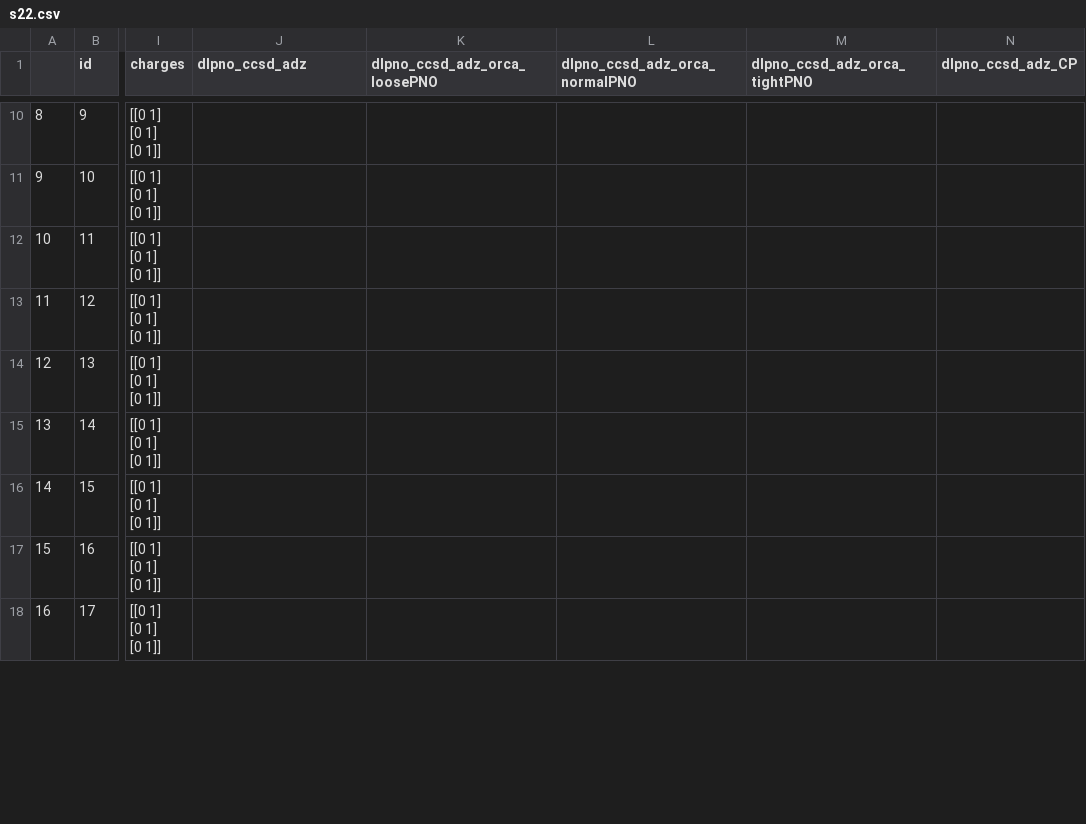
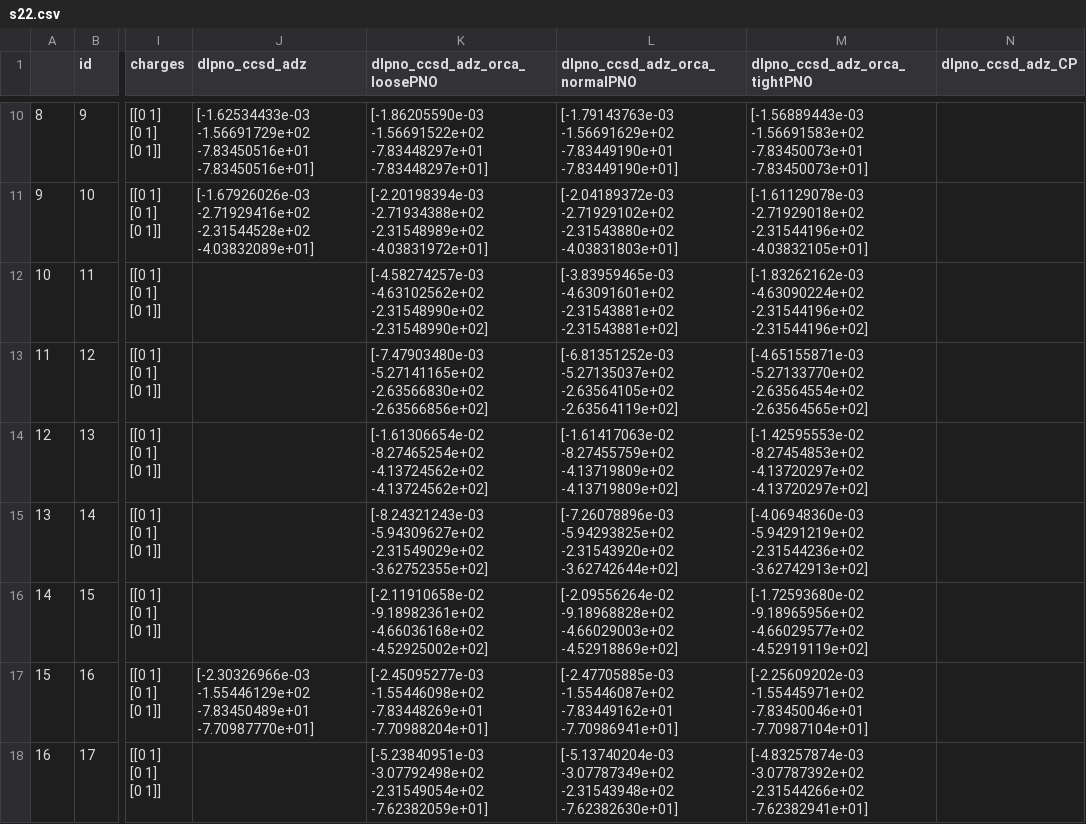
Before and after one commit to Awallace3/dlpno_testing, a CSV file: s22.csv, drawn as a sheet; only a part is shown, gaps mark what is left out; the diff covers the shown part only; the diff names each change by its address in the sheet, - before the commit and + after, or states it on an @@ line.

```diff
--- a/s22.csv
+++ b/s22.csv
-J10 (dlpno_ccsd_adz): (empty)
+J10 (dlpno_ccsd_adz): [-1.62534433e-03 -1.56691729e+02 -7.83450516e+01 -7.83450516e+01]
-K10 (dlpno_ccsd_adz_orca_loosePNO): (empty)
+K10 (dlpno_ccsd_adz_orca_loosePNO): [-1.86205590e-03 -1.56691522e+02 -7.83448297e+01 -7.83448297e+01]
-L10 (dlpno_ccsd_adz_orca_normalPNO): (empty)
+L10 (dlpno_ccsd_adz_orca_normalPNO): [-1.79143763e-03 -1.56691629e+02 -7.83449190e+01 -7.83449190e+01]
-M10 (dlpno_ccsd_adz_orca_tightPNO): (empty)
+M10 (dlpno_ccsd_adz_orca_tightPNO): [-1.56889443e-03 -1.56691583e+02 -7.83450073e+01 -7.83450073e+01]
-J11 (dlpno_ccsd_adz): (empty)
+J11 (dlpno_ccsd_adz): [-1.67926026e-03 -2.71929416e+02 -2.31544528e+02 -4.03832089e+01]
-K11 (dlpno_ccsd_adz_orca_loosePNO): (empty)
+K11 (dlpno_ccsd_adz_orca_loosePNO): [-2.20198394e-03 -2.71934388e+02 -2.31548989e+02 -4.03831972e+01]
-L11 (dlpno_ccsd_adz_orca_normalPNO): (empty)
+L11 (dlpno_ccsd_adz_orca_normalPNO): [-2.04189372e-03 -2.71929102e+02 -2.31543880e+02 -4.03831803e+01]
-M11 (dlpno_ccsd_adz_orca_tightPNO): (empty)
+M11 (dlpno_ccsd_adz_orca_tightPNO): [-1.61129078e-03 -2.71929018e+02 -2.31544196e+02 -4.03832105e+01]
-K12 (dlpno_ccsd_adz_orca_loosePNO): (empty)
+K12 (dlpno_ccsd_adz_orca_loosePNO): [-4.58274257e-03 -4.63102562e+02 -2.31548990e+02 -2.31548990e+02]
-L12 (dlpno_ccsd_adz_orca_normalPNO): (empty)
+L12 (dlpno_ccsd_adz_orca_normalPNO): [-3.83959465e-03 -4.63091601e+02 -2.31543881e+02 -2.31543881e+02]
-M12 (dlpno_ccsd_adz_orca_tightPNO): (empty)
+M12 (dlpno_ccsd_adz_orca_tightPNO): [-1.83262162e-03 -4.63090224e+02 -2.31544196e+02 -2.31544196e+02]
-K13 (dlpno_ccsd_adz_orca_loosePNO): (empty)
+K13 (dlpno_ccsd_adz_orca_loosePNO): [-7.47903480e-03 -5.27141165e+02 -2.63566830e+02 -2.63566856e+02]
-L13 (dlpno_ccsd_adz_orca_normalPNO): (empty)
+L13 (dlpno_ccsd_adz_orca_normalPNO): [-6.81351252e-03 -5.27135037e+02 -2.63564105e+02 -2.63564119e+02]
-M13 (dlpno_ccsd_adz_orca_tightPNO): (empty)
+M13 (dlpno_ccsd_adz_orca_tightPNO): [-4.65155871e-03 -5.27133770e+02 -2.63564554e+02 -2.63564565e+02]
-K14 (dlpno_ccsd_adz_orca_loosePNO): (empty)
+K14 (dlpno_ccsd_adz_orca_loosePNO): [-1.61306654e-02 -8.27465254e+02 -4.13724562e+02 -4.13724562e+02]
-L14 (dlpno_ccsd_adz_orca_normalPNO): (empty)
+L14 (dlpno_ccsd_adz_orca_normalPNO): [-1.61417063e-02 -8.27455759e+02 -4.13719809e+02 -4.13719809e+02]
-M14 (dlpno_ccsd_adz_orca_tightPNO): (empty)
+M14 (dlpno_ccsd_adz_orca_tightPNO): [-1.42595553e-02 -8.27454853e+02 -4.13720297e+02 -4.13720297e+02]
-K15 (dlpno_ccsd_adz_orca_loosePNO): (empty)
+K15 (dlpno_ccsd_adz_orca_loosePNO): [-8.24321243e-03 -5.94309627e+02 -2.31549029e+02 -3.62752355e+02]
-L15 (dlpno_ccsd_adz_orca_normalPNO): (empty)
+L15 (dlpno_ccsd_adz_orca_normalPNO): [-7.26078896e-03 -5.94293825e+02 -2.31543920e+02 -3.62742644e+02]
-M15 (dlpno_ccsd_adz_orca_tightPNO): (empty)
+M15 (dlpno_ccsd_adz_orca_tightPNO): [-4.06948360e-03 -5.94291219e+02 -2.31544236e+02 -3.62742913e+02]
-K16 (dlpno_ccsd_adz_orca_loosePNO): (empty)
+K16 (dlpno_ccsd_adz_orca_loosePNO): [-2.11910658e-02 -9.18982361e+02 -4.66036168e+02 -4.52925002e+02]
-L16 (dlpno_ccsd_adz_orca_normalPNO): (empty)
+L16 (dlpno_ccsd_adz_orca_normalPNO): [-2.09556264e-02 -9.18968828e+02 -4.66029003e+02 -4.52918869e+02]
-M16 (dlpno_ccsd_adz_orca_tightPNO): (empty)
+M16 (dlpno_ccsd_adz_orca_tightPNO): [-1.72593680e-02 -9.18965956e+02 -4.66029577e+02 -4.52919119e+02]
-J17 (dlpno_ccsd_adz): (empty)
+J17 (dlpno_ccsd_adz): [-2.30326966e-03 -1.55446129e+02 -7.83450489e+01 -7.70987770e+01]
-K17 (dlpno_ccsd_adz_orca_loosePNO): (empty)
+K17 (dlpno_ccsd_adz_orca_loosePNO): [-2.45095277e-03 -1.55446098e+02 -7.83448269e+01 -7.70988204e+01]
-L17 (dlpno_ccsd_adz_orca_normalPNO): (empty)
+L17 (dlpno_ccsd_adz_orca_normalPNO): [-2.47705885e-03 -1.55446087e+02 -7.83449162e+01 -7.70986941e+01]
-M17 (dlpno_ccsd_adz_orca_tightPNO): (empty)
+M17 (dlpno_ccsd_adz_orca_tightPNO): [-2.25609202e-03 -1.55445971e+02 -7.83450046e+01 -7.70987104e+01]
-K18 (dlpno_ccsd_adz_orca_loosePNO): (empty)
+K18 (dlpno_ccsd_adz_orca_loosePNO): [-5.23840951e-03 -3.07792498e+02 -2.31549054e+02 -7.62382059e+01]
-L18 (dlpno_ccsd_adz_orca_normalPNO): (empty)
+L18 (dlpno_ccsd_adz_orca_normalPNO): [-5.13740204e-03 -3.07787349e+02 -2.31543948e+02 -7.62382630e+01]
-M18 (dlpno_ccsd_adz_orca_tightPNO): (empty)
+M18 (dlpno_ccsd_adz_orca_tightPNO): [-4.83257874e-03 -3.07787392e+02 -2.31544266e+02 -7.62382941e+01]
```
Also changed, not shown: 46 edited cells elsewhere in this file, 5 other files.
